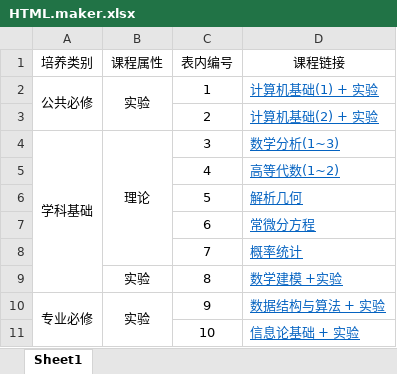
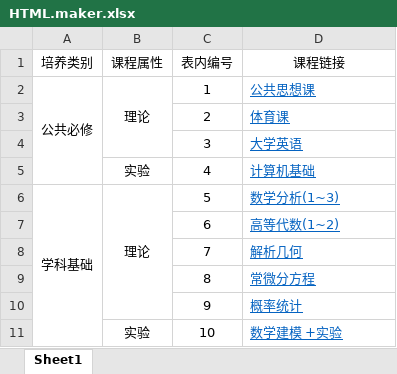
Before and after one commit to LittleNewton/Report_All_in_One, an Excel workbook: HTML.maker.xlsx, sheet Sheet1, drawn as a sheet; only a part is shown; values as stored, in another font and other column widths than the file's, no borders; removed rows and columns are numbered as before the commit, all else as after; the diff covers the shown part only; the diff names each change by its address in the sheet, - before the commit and + after, or states it on an @@ line.

```diff
--- a/HTML.maker.xlsx (sheet Sheet1)
+++ b/HTML.maker.xlsx (sheet Sheet1)
-A2:A3 merged
+A2:A5 merged
-B2 (课程属性): 实验
+B2 (课程属性): 理论
-B2:B3 merged
+B2:B4 merged
-D2 (课程链接): 计算机基础(1) + 实验
+D2 (课程链接): 公共思想课
-D3 (课程链接): 计算机基础(2) + 实验
+D3 (课程链接): 体育课
-A4 (培养类别): 学科基础
+A4 (培养类别): (empty)
-A4:A9 merged
-B4 (课程属性): 理论
+B4 (课程属性): (empty)
-B4:B8 merged
-D4 (课程链接): 数学分析(1~3)
+D4 (课程链接): 大学英语
-B5 (课程属性): (empty)
+B5 (课程属性): 实验
-D5 (课程链接): 高等代数(1~2)
+D5 (课程链接): 计算机基础
-A6 (培养类别): (empty)
+A6 (培养类别): 学科基础
+A6:A11 merged
-B6 (课程属性): (empty)
+B6 (课程属性): 理论
+B6:B10 merged
-D6 (课程链接): 解析几何
+D6 (课程链接): 数学分析(1~3)
-D7 (课程链接): 常微分方程
+D7 (课程链接): 高等代数(1~2)
-D8 (课程链接): 概率统计
+D8 (课程链接): 解析几何
-B9:B10 (课程属性): 实验
+B9:B10 (课程属性): (empty)
-D9 (课程链接): 数学建模 +实验
+D9 (课程链接): 常微分方程
-A10 (培养类别): 专业必修
+A10 (培养类别): (empty)
-A10:A15 merged
-B10:B15 merged
-D10 (课程链接): 数据结构与算法 + 实验
+D10 (课程链接): 概率统计
-B11 (课程属性): (empty)
+B11 (课程属性): 实验
-D11 (课程链接): 信息论基础 + 实验
+D11 (课程链接): 数学建模 +实验
```
Also changed, not shown: 2 added rows, 29 edited cells and merged cells elsewhere in this sheet, 3 other files.
